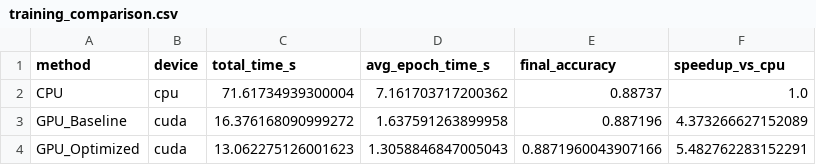
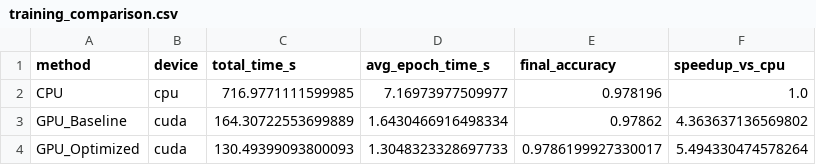
Before and after one commit to BetterCodeBetterScience/bettercode, a CSV file: data/gpu/training_comparison.csv, drawn as a sheet.

```diff
--- a/data/gpu/training_comparison.csv
+++ b/data/gpu/training_comparison.csv
@@ -1,4 +1,4 @@
 method,device,total_time_s,avg_epoch_time_s,final_accuracy,speedup_vs_cpu
-CPU,cpu,71.61734939300004,7.161703717200362,0.88737,1.0
-GPU_Baseline,cuda,16.376168090999272,1.637591263899958,0.887196,4.373266627152089
-GPU_Optimized,cuda,13.062275126001623,1.3058846847005043,0.8871960043907166,5.482762283152291
+CPU,cpu,716.9771111599985,7.16973977509977,0.978196,1.0
+GPU_Baseline,cuda,164.30722553699889,1.6430466916498334,0.97862,4.363637136569802
+GPU_Optimized,cuda,130.49399093800093,1.3048323328697733,0.9786199927330017,5.494330474578264
```
Also changed, not shown: data/gpu/batch_size_benchmark.csv, 1 other file.
